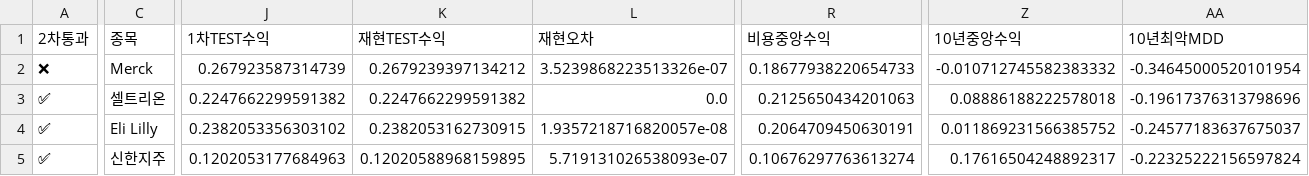
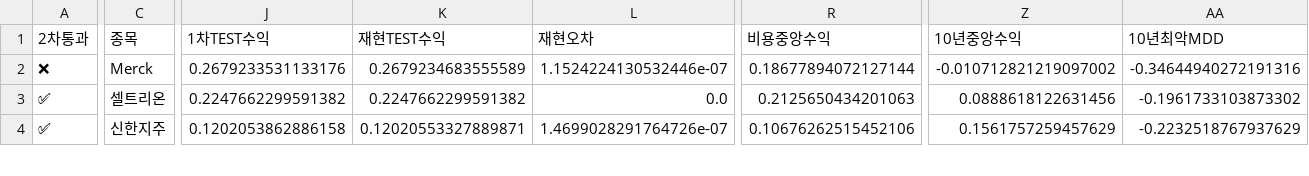
Before and after one commit to dg4200355-arch/apex-ai-trading-bot, a CSV file: reports/latest_confirmation.csv, drawn as a sheet; only a part is shown, gaps mark what is left out; removed rows and columns are numbered as before the commit, all else as after; rows hold the shown columns only; the diff covers the shown part only; the diff names each change by its address in the sheet, - before the commit and + after, or states it on an @@ line.

```diff
--- a/reports/latest_confirmation.csv
+++ b/reports/latest_confirmation.csv
-J2 (1차TEST수익): 0.267923587314739
+J2 (1차TEST수익): 0.2679233531133176
-K2 (재현TEST수익): 0.2679239397134212
+K2 (재현TEST수익): 0.2679234683555589
-L2 (재현오차): 3.5239868223513326e-07
+L2 (재현오차): 1.1524224130532446e-07
-R2 (비용중앙수익): 0.18677938220654733
+R2 (비용중앙수익): 0.18677894072127144
-Z2 (10년중앙수익): -0.010712745582383332
+Z2 (10년중앙수익): -0.010712821219097002
-AA2 (10년최악MDD): -0.34645000520101954
+AA2 (10년최악MDD): -0.34644940272191316
-Z3 (10년중앙수익): 0.08886188222578018
+Z3 (10년중앙수익): 0.0888618122631456
-AA3 (10년최악MDD): -0.19617376313798696
+AA3 (10년최악MDD): -0.1961733103873302
-row 4: ✅ | Eli Lilly | 0.2382053356303102 | 0.2382053162730915 | 1.9357218716820057e-08 | 0.2064709450630191 | 0.011869231566385752 | -0.24577183637675037
-J4 (1차TEST수익): 0.1202053177684963
+J4 (1차TEST수익): 0.1202053862886158
-K4 (재현TEST수익): 0.12020588968159895
+K4 (재현TEST수익): 0.12020553327889871
-L4 (재현오차): 5.719131026538093e-07
+L4 (재현오차): 1.4699028291764726e-07
-R4 (비용중앙수익): 0.10676297763613274
+R4 (비용중앙수익): 0.10676262515452106
-Z4 (10년중앙수익): 0.17616504248892317
+Z4 (10년중앙수익): 0.1561757259457629
-AA4 (10년최악MDD): -0.22325222156597824
+AA4 (10년최악MDD): -0.2232518767937629
```
Also changed, not shown: 28 edited cells elsewhere in this file, reports/latest_validation.csv, reports/paper_account.csv, 12 other files.
